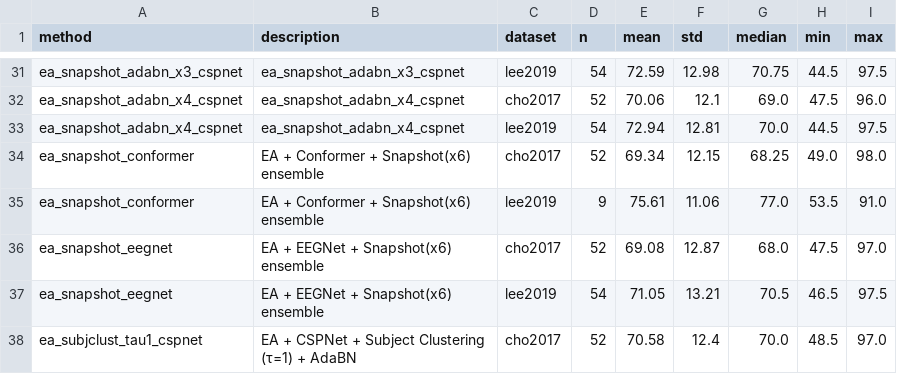
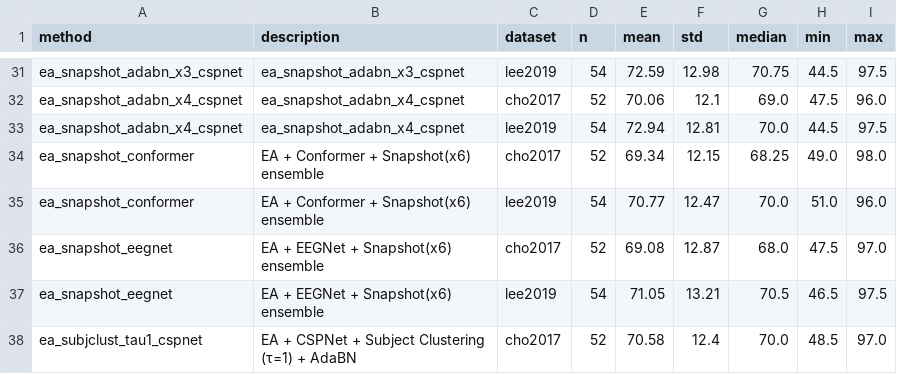
Before and after one commit to heegyukim4043/MI_loso_project, a CSV file: project/loso/results/summary_all_methods.csv, drawn as a sheet; only a part is shown, gaps mark what is left out.

```diff
--- a/project/loso/results/summary_all_methods.csv
+++ b/project/loso/results/summary_all_methods.csv
@@ -34,3 +34,3 @@ ea_snapshot_adabn_x4_cspnet,ea_snapshot_adabn_x4_cspnet,lee2019,54,72.94,12.81,7
 ea_snapshot_conformer,EA + Conformer + Snapshot(x6) ensemble,cho2017,52,69.34,12.15,68.25,49.0,98.0
-ea_snapshot_conformer,EA + Conformer + Snapshot(x6) ensemble,lee2019,9,75.61,11.06,77.0,53.5,91.0
+ea_snapshot_conformer,EA + Conformer + Snapshot(x6) ensemble,lee2019,54,70.77,12.47,70.0,51.0,96.0
 ea_snapshot_eegnet,EA + EEGNet + Snapshot(x6) ensemble,cho2017,52,69.08,12.87,68.0,47.5,97.0
```
Also changed, not shown: project/crossdata/results/aggregated/crossdataset_method_summary.csv, project/loso/results/ea_snapshot_conformer.csv, 7 other files.
